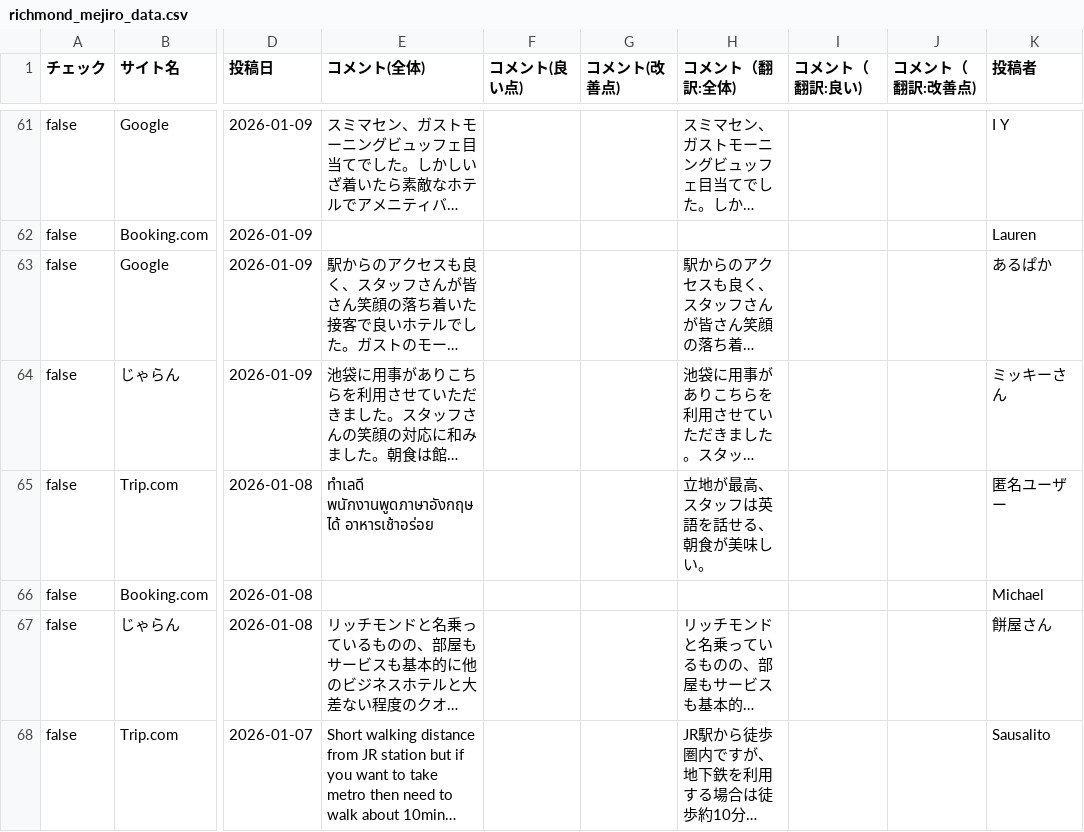
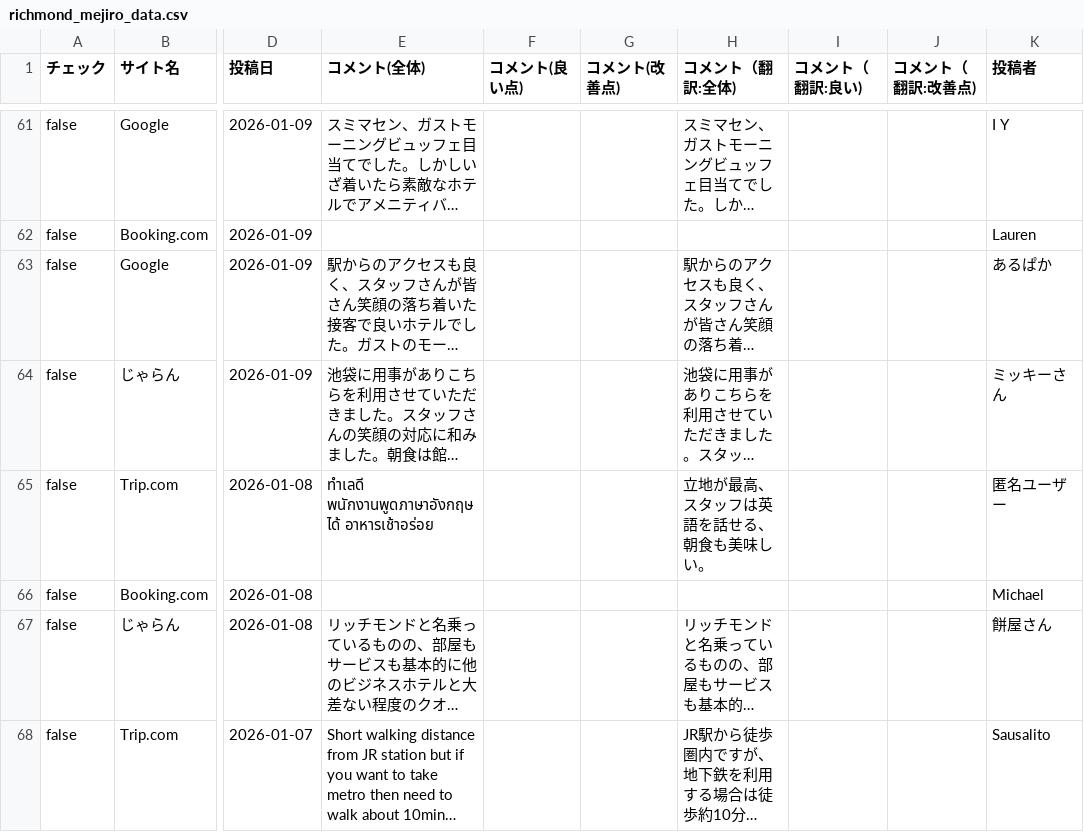
Before and after one commit to TAKAHASHIMITSUGU329/primechange-portal, a CSV file: データ/ホテル口コミデータ/richmond_mejiro_data.csv, drawn as a sheet; only a part is shown, gaps mark what is left out; long unchanged cells end in …; the diff covers the shown part only; the diff names each change by its address in the sheet, - before the commit and + after, or states it on an @@ line.

```diff
--- a/データ/ホテル口コミデータ/richmond_mejiro_data.csv
+++ b/データ/ホテル口コミデータ/richmond_mejiro_data.csv
-H65 (コメント（翻訳:全体)): 立地が最高、スタッフは英語を話せる、朝食が美味しい。
+H65 (コメント（翻訳:全体)): 立地が最高、スタッフは英語を話せる、朝食も美味しい。
```
Also changed, not shown: 51 edited cells elsewhere in this file, データ/ホテル口コミデータ/comfort_era_higashikanda_data.csv, データ/ホテル口コミデータ/comfort_hakata_data.csv, 43 other files.
